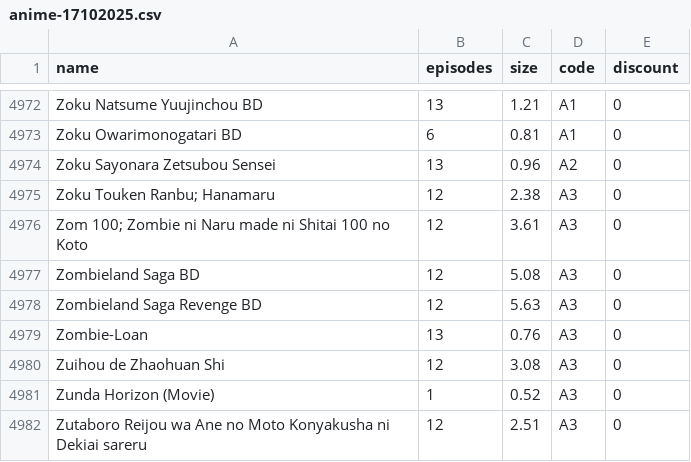
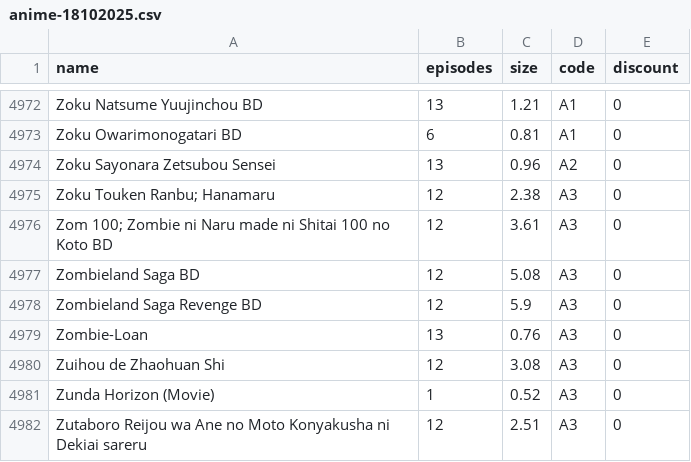
Before and after one commit to Tofan02/anime_store, a CSV file: data/anime-18102025.csv (was data/anime-17102025.csv), drawn as a sheet; only a part is shown, gaps mark what is left out.

Commit message:
Update Anime Baru

```diff
--- a/data/anime-17102025.csv
+++ b/data/anime-18102025.csv
@@ -4975,5 +4975,5 @@ Zoku Sayonara Zetsubou Sensei;13;0.96;A2;0
 "Zoku Touken Ranbu; Hanamaru";12;2.38;A3;0
-"Zom 100; Zombie ni Naru made ni Shitai 100 no Koto";12;3.61;A3;0
+"Zom 100; Zombie ni Naru made ni Shitai 100 no Koto BD";12;3.61;A3;0
 Zombieland Saga BD;12;5.08;A3;0
-Zombieland Saga Revenge BD;12;5.63;A3;0
+Zombieland Saga Revenge BD;12;5.9;A3;0
 Zombie-Loan;13;0.76;A3;0
```
Also changed, not shown: 1 other file.
